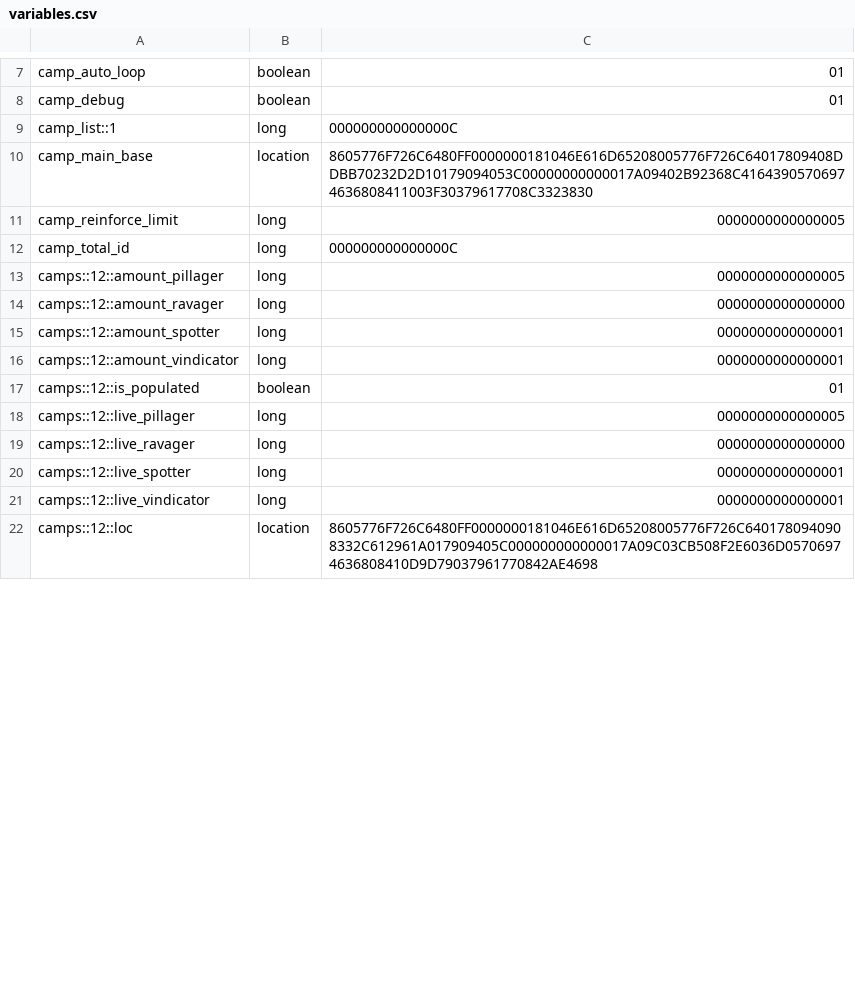
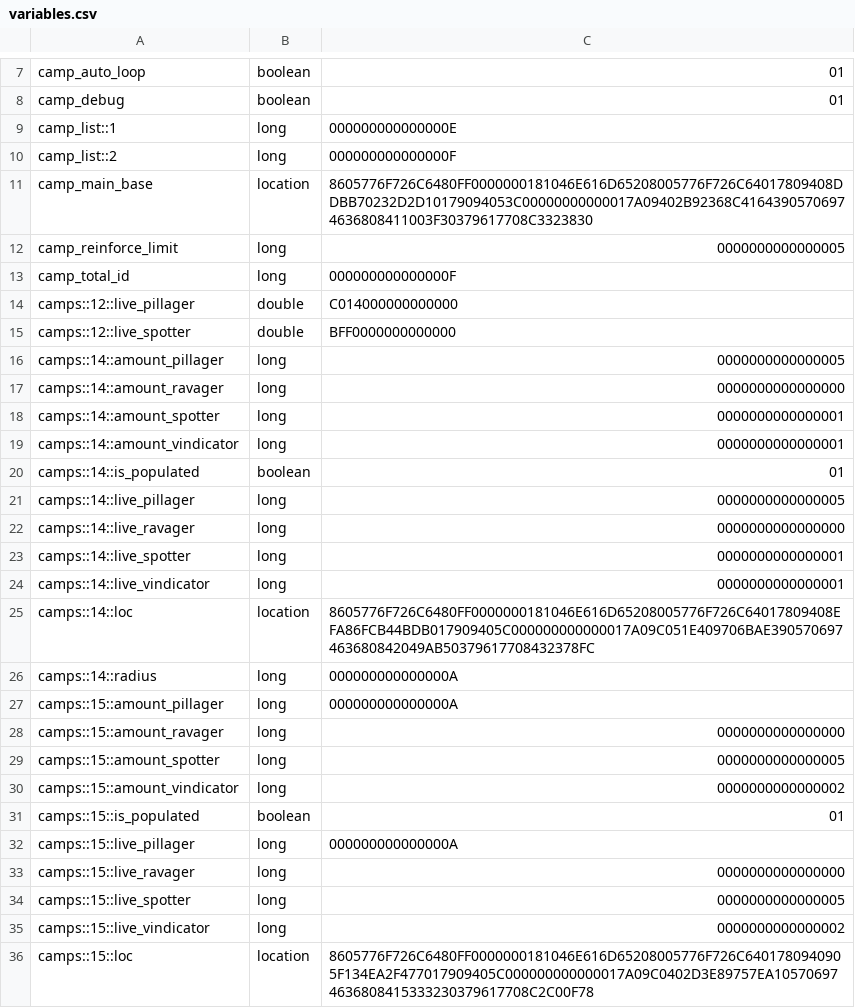
Before and after one commit to itaisinger/TwinVeils, a CSV file: servers/world server/plugins/Skript/variables.csv, drawn as a sheet; only a part is shown, gaps mark what is left out; the diff covers the shown part only.

Commit message:
pillagers logic done

```diff
--- a/servers/world server/plugins/Skript/variables.csv
+++ b/servers/world server/plugins/Skript/variables.csv
@@ -8,15 +8,29 @@ camp_auto_loop, boolean, 01
 camp_debug, boolean, 01
-camp_list::1, long, 000000000000000C
+camp_list::1, long, 000000000000000E
+camp_list::2, long, 000000000000000F
 camp_main_base, location, 8605776F726C6480FF0000000181046E616D65208005776F726C64017809408DDBB70232D2D10179094053C00000000000017A09402B92368C41643905706974636808411003F30379617708C3323830
 camp_reinforce_limit, long, 0000000000000005
-camp_total_id, long, 000000000000000C
-camps::12::amount_pillager, long, 0000000000000005
-camps::12::amount_ravager, long, 0000000000000000
-camps::12::amount_spotter, long, 0000000000000001
-camps::12::amount_vindicator, long, 0000000000000001
-camps::12::is_populated, boolean, 01
-camps::12::live_pillager, long, 0000000000000005
-camps::12::live_ravager, long, 0000000000000000
-camps::12::live_spotter, long, 0000000000000001
-camps::12::live_vindicator, long, 0000000000000001
-camps::12::loc, location, 8605776F726C6480FF0000000181046E616D65208005776F726C6401780940908332C612961A017909405C000000000000017A09C03CB508F2E6036D05706974636808410D9D79037961770842AE4698
+camp_total_id, long, 000000000000000F
+camps::12::live_pillager, double, C014000000000000
+camps::12::live_spotter, double, BFF0000000000000
+camps::14::amount_pillager, long, 0000000000000005
+camps::14::amount_ravager, long, 0000000000000000
+camps::14::amount_spotter, long, 0000000000000001
+camps::14::amount_vindicator, long, 0000000000000001
+camps::14::is_populated, boolean, 01
+camps::14::live_pillager, long, 0000000000000005
+camps::14::live_ravager, long, 0000000000000000
+camps::14::live_spotter, long, 0000000000000001
+camps::14::live_vindicator, long, 0000000000000001
+camps::14::loc, location, 8605776F726C6480FF0000000181046E616D65208005776F726C64017809408EFA86FCB44BDB017909405C000000000000017A09C051E409706BAE390570697463680842049AB50379617708432378FC
+camps::14::radius, long, 000000000000000A
+camps::15::amount_pillager, long, 000000000000000A
+camps::15::amount_ravager, long, 0000000000000000
+camps::15::amount_spotter, long, 0000000000000005
+camps::15::amount_vindicator, long, 0000000000000002
+camps::15::is_populated, boolean, 01
+camps::15::live_pillager, long, 000000000000000A
+camps::15::live_ravager, long, 0000000000000000
+camps::15::live_spotter, long, 0000000000000005
+camps::15::live_vindicator, long, 0000000000000002
+camps::15::loc, location, 8605776F726C6480FF0000000181046E616D65208005776F726C6401780940905F134EA2F477017909405C000000000000017A09C0402D3E89757EA105706974636808415333230379617708C2C00F78
```
Also changed, not shown: 17 added rows and 2 edited cells elsewhere in this file, 55 other files.
